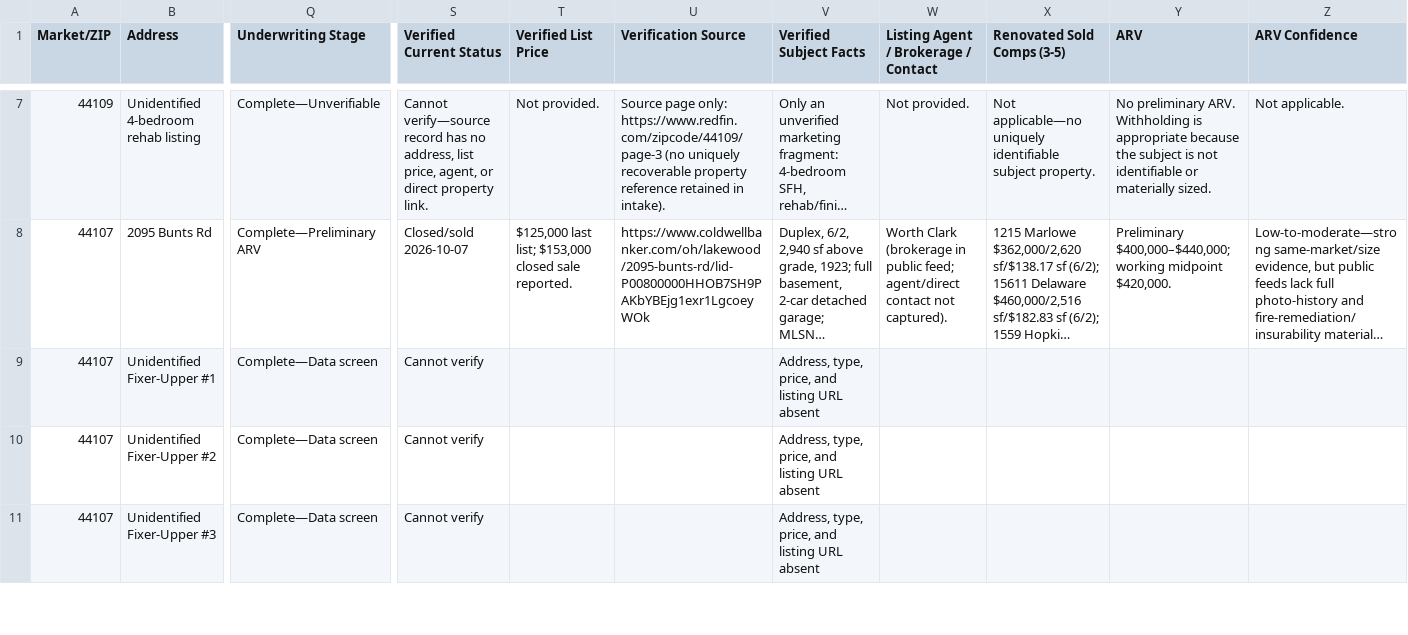
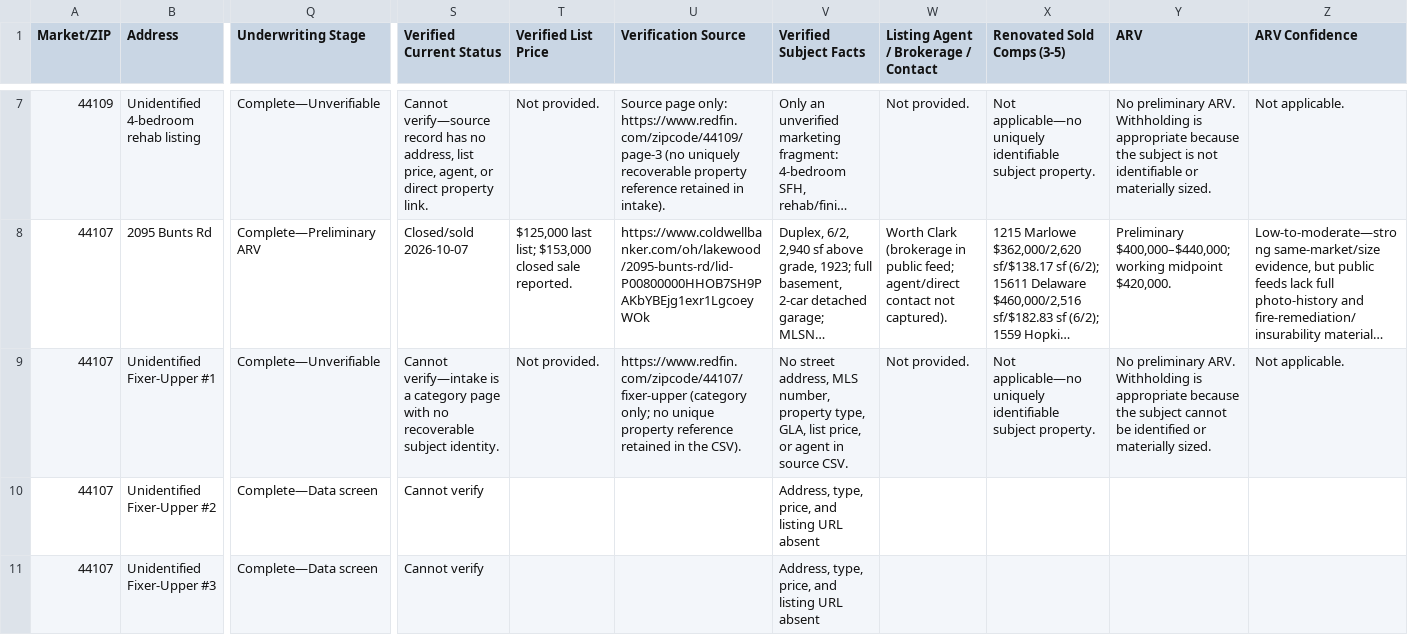
Before and after one commit to chidubemchinedu8-code/wholesale-realestate, a CSV file: distressed_property_leads_underwriting_tracker.csv, drawn as a sheet; only a part is shown, gaps mark what is left out; long unchanged cells end in …; the diff covers the shown part only; the diff names each change by its address in the sheet, - before the commit and + after, or states it on an @@ line.

Commit message:
Document unidentifiable lead 8 valuation exception
Co-authored-by: arena-agent <297053741+arena-agent@users.noreply.github.com>

```diff
--- a/distressed_property_leads_underwriting_tracker.csv
+++ b/distressed_property_leads_underwriting_tracker.csv
-Q9 (Underwriting Stage): Complete—Data screen
+Q9 (Underwriting Stage): Complete—Unverifiable
-S9 (Verified Current Status): Cannot verify
+S9 (Verified Current Status): Cannot verify—intake is a category page with no recoverable subject identity.
-T9 (Verified List Price): (empty)
+T9 (Verified List Price): Not provided.
-U9 (Verification Source): (empty)
+U9 (Verification Source): https://www.redfin.com/zipcode/44107/fixer-upper (category only; no unique property reference retained in the CSV).
-V9 (Verified Subject Facts): Address, type, price, and listing URL absent
+V9 (Verified Subject Facts): No street address, MLS number, property type, GLA, list price, or agent in source CSV.
-W9: (empty)
+W9: Not provided.
-X9 (Renovated Sold Comps (3-5)): (empty)
+X9 (Renovated Sold Comps (3-5)): Not applicable—no uniquely identifiable subject property.
-Y9 (ARV): (empty)
+Y9 (ARV): No preliminary ARV. Withholding is appropriate because the subject cannot be identified or materially sized.
-Z9 (ARV Confidence): (empty)
+Z9 (ARV Confidence): Not applicable.
```
Also changed, not shown: 5 edited cells elsewhere in this file.
